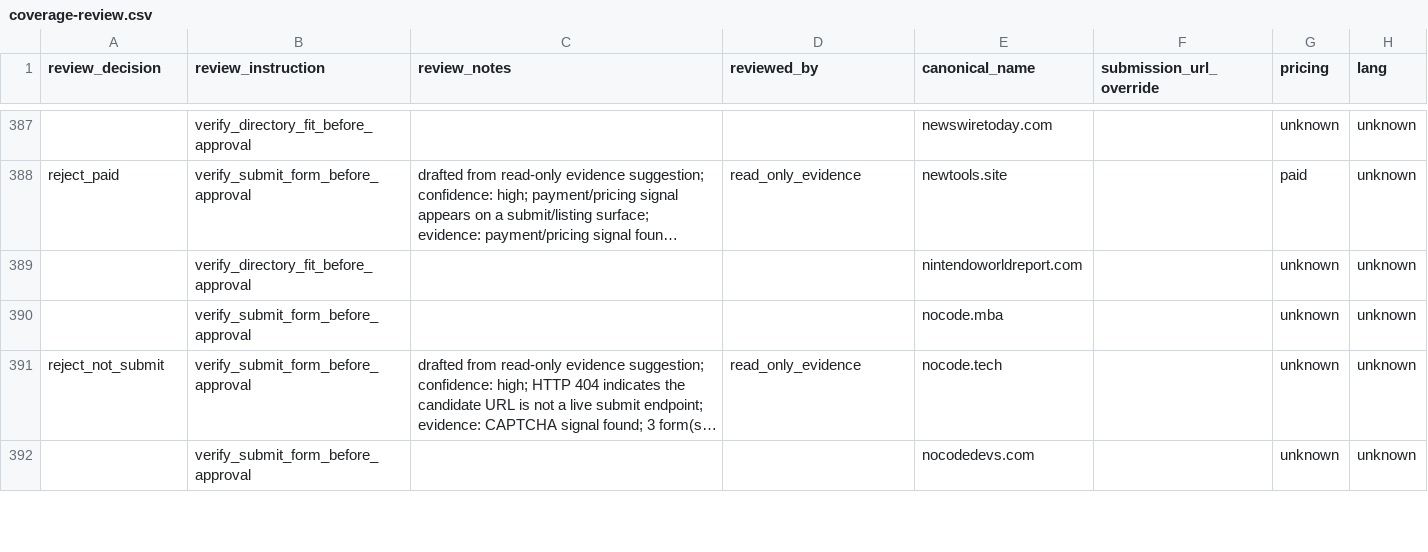
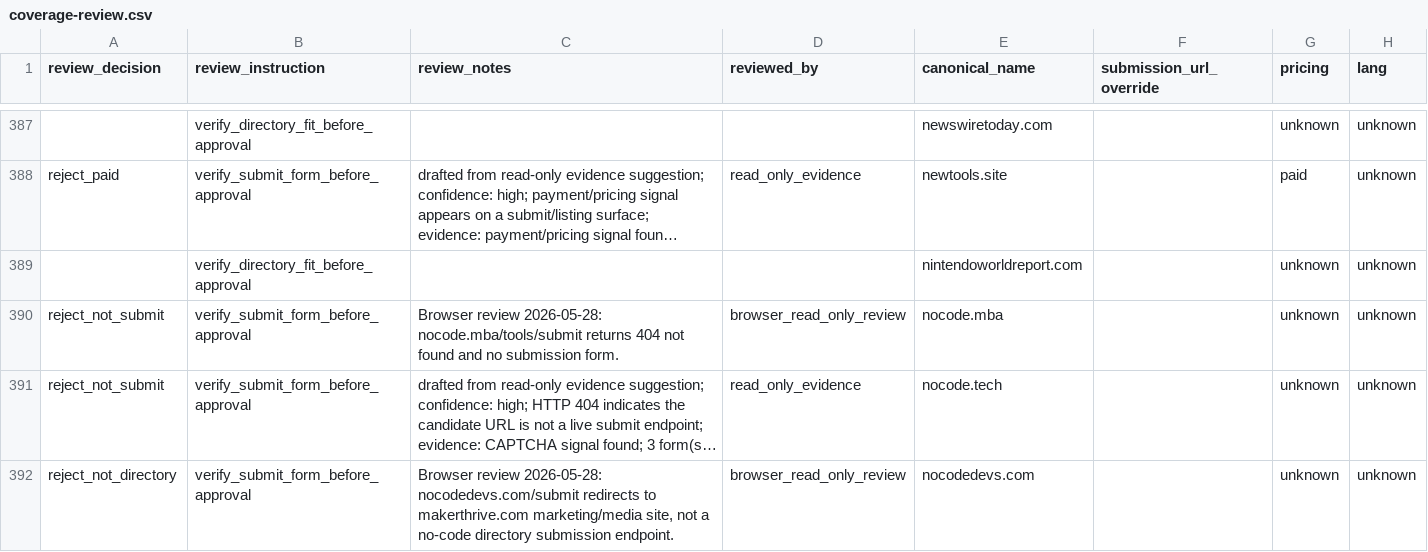
Before and after one commit to camaker/backlink-pilot, a CSV file: backlink-url/coverage-review.csv, drawn as a sheet; only a part is shown, gaps mark what is left out; long unchanged cells end in …; the diff covers the shown part only; the diff names each change by its address in the sheet, - before the commit and + after, or states it on an @@ line.

Commit message:
Apply P0 browser review batch 003 decisions

```diff
--- a/backlink-url/coverage-review.csv
+++ b/backlink-url/coverage-review.csv
-A390 (review_decision): (empty)
+A390 (review_decision): reject_not_submit
-C390 (review_notes): (empty)
+C390 (review_notes): Browser review 2026-05-28: nocode.mba/tools/submit returns 404 not found and no submission form.
-D390 (reviewed_by): (empty)
+D390 (reviewed_by): browser_read_only_review
-A392 (review_decision): (empty)
+A392 (review_decision): reject_not_directory
-C392 (review_notes): (empty)
+C392 (review_notes): Browser review 2026-05-28: nocodedevs.com/submit redirects to makerthrive.com marketing/media site, not a no-code directory submission endpoint.
-D392 (reviewed_by): (empty)
+D392 (reviewed_by): browser_read_only_review
```
Also changed, not shown: 39 edited cells elsewhere in this file, 1 other file.
